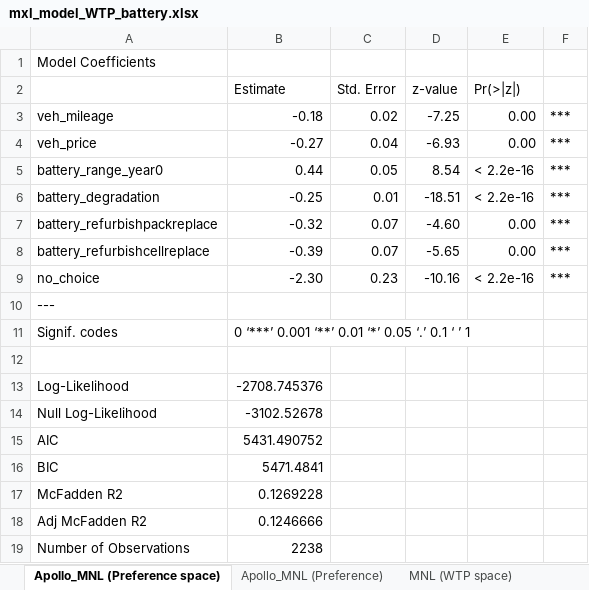
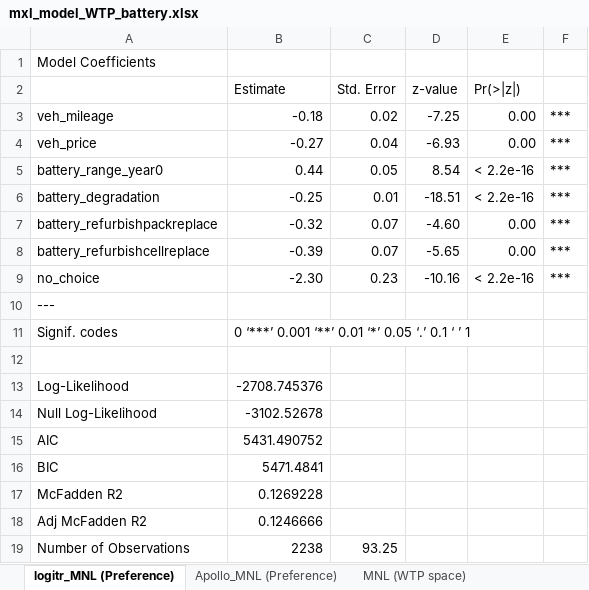
Before and after one commit to zainhoda1/Conjoint_Survey_25, an Excel workbook: code/output/mxl_model_WTP_battery.xlsx, sheet logitr_MNL (Preference), drawn as a sheet; values as stored, in another font and other column widths than the file's, no borders; the diff names each change by its address in the sheet, - before the commit and + after, or states it on an @@ line.

```diff
--- a/code/output/mxl_model_WTP_battery.xlsx (sheet logitr_MNL (Preference))
+++ b/code/output/mxl_model_WTP_battery.xlsx (sheet logitr_MNL (Preference))
-sheet tab: Apollo_MNL (Preference space)
+sheet tab: logitr_MNL (Preference)
-C19 (Std. Error): (empty)
+C19 (Std. Error): 93.25
```
Also changed, not shown: sheet Sheet1, sheet MNL WTP compare, code/main/model_output/logitr/mnl_wtp_subgroup_coefs_wide.xlsx, 36 other files.
